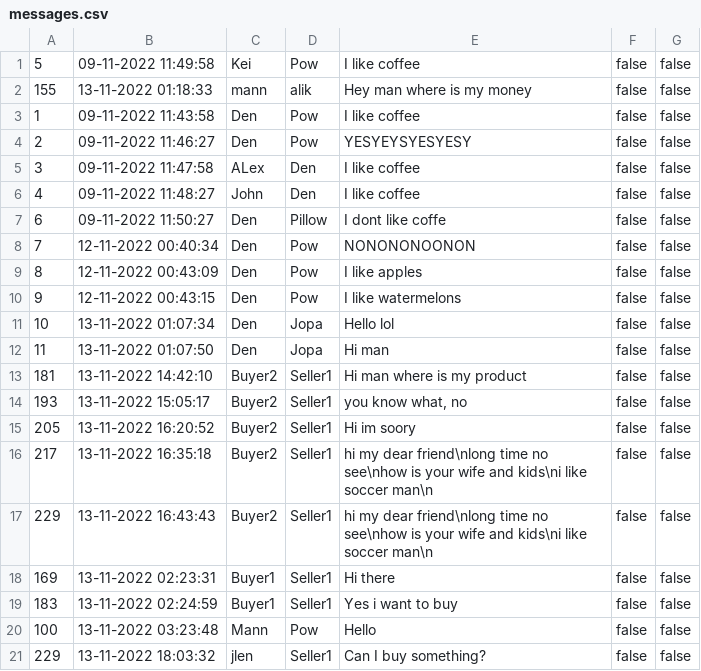
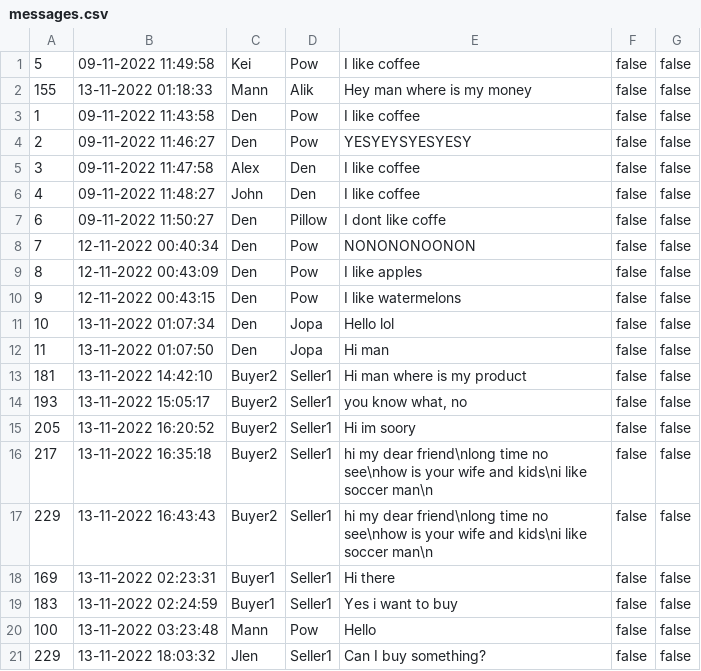
Before and after one commit to pjhenwood8/Project4, a CSV file: messages.csv, drawn as a sheet.

```diff
--- a/messages.csv
+++ b/messages.csv
@@ -1,6 +1,6 @@
 "5","09-11-2022 11:49:58","Kei","Pow","I like coffee","false","false"
-"155","13-11-2022 01:18:33","mann","alik","Hey man where is my money","false","false"
+"155","13-11-2022 01:18:33","Mann","Alik","Hey man where is my money","false","false"
 "1","09-11-2022 11:43:58","Den","Pow","I like coffee","false","false"
 "2","09-11-2022 11:46:27","Den","Pow","YESYEYSYESYESY","false","false"
-"3","09-11-2022 11:47:58","ALex","Den","I like coffee","false","false"
+"3","09-11-2022 11:47:58","Alex","Den","I like coffee","false","false"
 "4","09-11-2022 11:48:27","John","Den","I like coffee","false","false"
@@ -20,2 +20,2 @@
 "100","13-11-2022 03:23:48","Mann","Pow","Hello","false","false"
-"229","13-11-2022 18:03:32","jlen","Seller1","Can I buy something?","false","false"
+"229","13-11-2022 18:03:32","Jlen","Seller1","Can I buy something?","false","false"
```
Also changed, not shown: login.csv, 4 other files.
